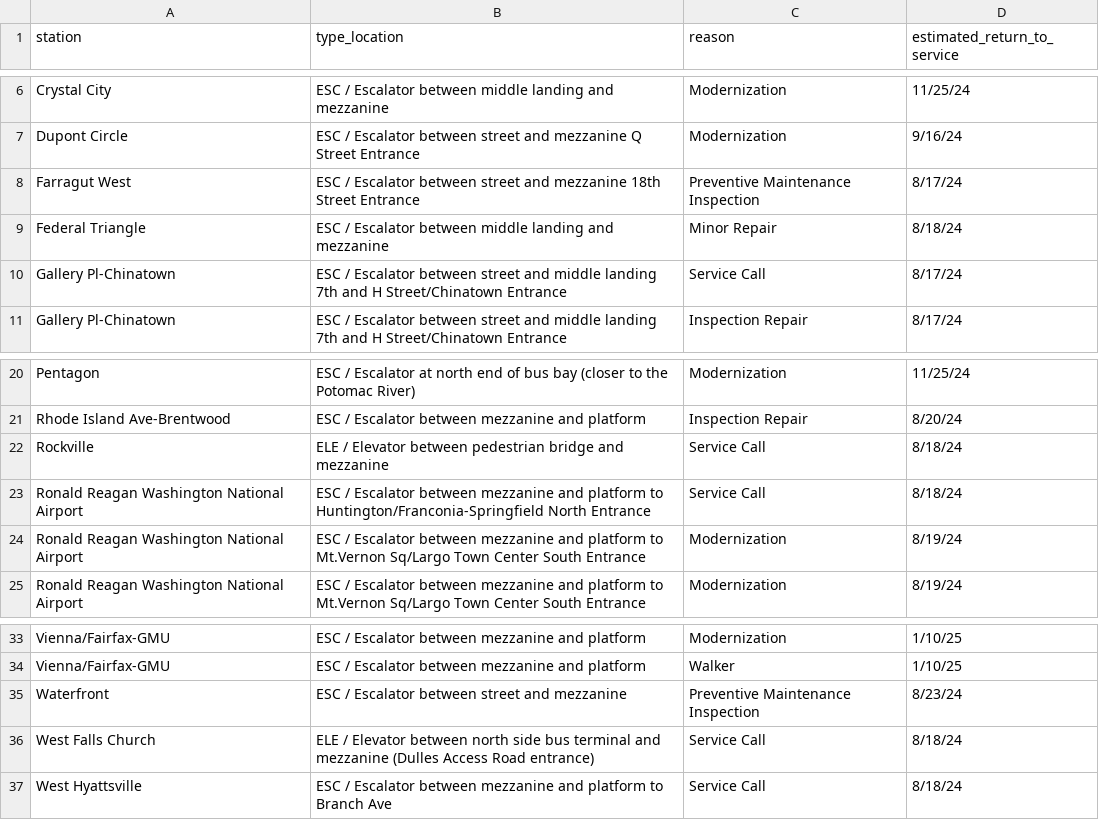
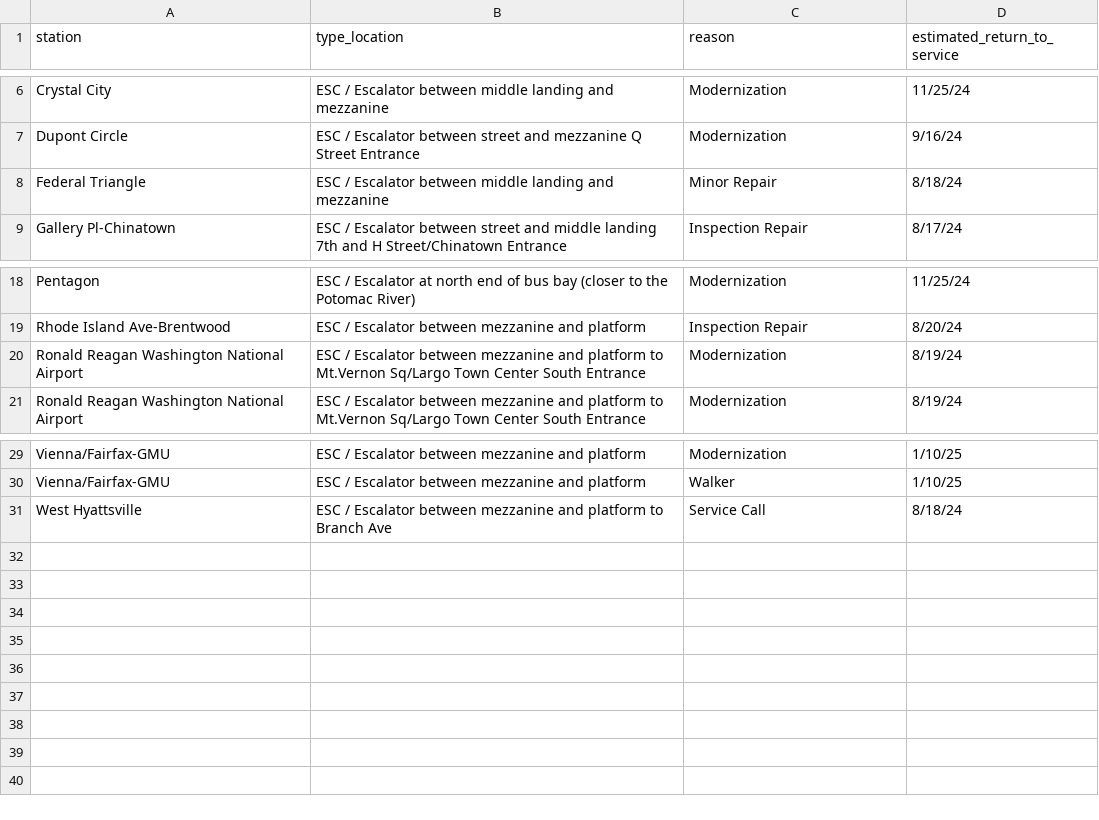
Before and after one commit to erxclau/wmata-elevators-escalators, a CSV file: outages.csv, drawn as a sheet; only a part is shown, gaps mark what is left out; the diff names each change by its address in the sheet, - before the commit and + after, or states it on an @@ line.

```diff
--- a/outages.csv
+++ b/outages.csv
-row 8: Farragut West | ESC / Escalator between street and mezzanine 18th Street Entrance | Preventive Maintenance Inspection | 8/17/24
-row 10: Gallery Pl-Chinatown | ESC / Escalator between street and middle landing 7th and H Street/Chinatown Entrance | Service Call | 8/17/24
-row 22: Rockville | ELE / Elevator between pedestrian bridge and mezzanine | Service Call | 8/18/24
-row 23: Ronald Reagan Washington National Airport | ESC / Escalator between mezzanine and platform to Huntington/Franconia-Springfield North Entrance | Service Call | 8/18/24
-row 35: Waterfront | ESC / Escalator between street and mezzanine | Preventive Maintenance Inspection | 8/23/24
-row 36: West Falls Church | ELE / Elevator between north side bus terminal and mezzanine (Dulles Access Road entrance) | Service Call | 8/18/24
```
